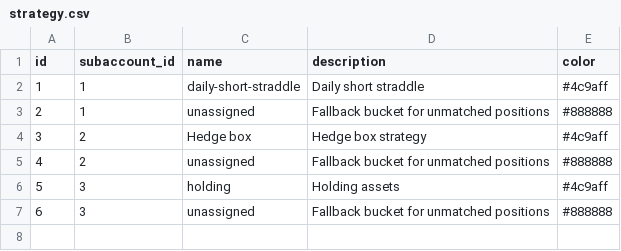
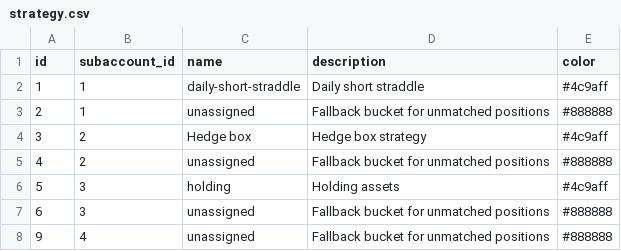
Before and after one commit to EugenePog/cex_option_reporting, a CSV file: seed/strategy.csv, drawn as a sheet; the diff names each change by its address in the sheet, - before the commit and + after, or states it on an @@ line.

Commit message:
Update in seed files

```diff
--- a/seed/strategy.csv
+++ b/seed/strategy.csv
+row 8: 9 | 4 | unassigned | Fallback bucket for unmatched positions | #888888
```
Also changed, not shown: 2 other files.
